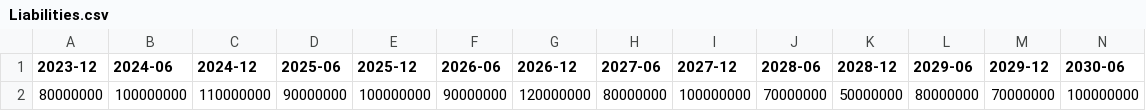
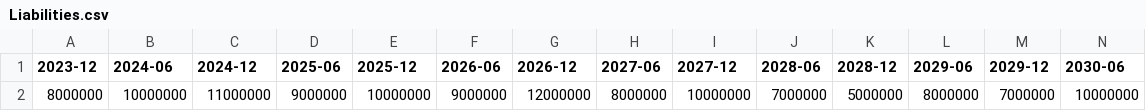
Before and after one commit to SPNE/MLIIHW4, a CSV file: Liabilities.csv, drawn as a sheet; only a part is shown; removed rows and columns are numbered as before the commit, all else as after; rows hold the shown columns only; the diff names each change by its address in the sheet, - before the commit and + after, or states it on an @@ line.

Commit message:
Add files via upload
proper magnitude

```diff
--- a/Liabilities.csv
+++ b/Liabilities.csv
-row 2: 80000000 | 100000000 | 110000000 | 90000000 | 100000000 | 90000000 | 120000000 | 80000000 | 100000000 | 70000000 | 50000000 | 80000000 | 70000000 | 100000000
+row 2: 8000000 | 10000000 | 11000000 | 9000000 | 10000000 | 9000000 | 12000000 | 8000000 | 10000000 | 7000000 | 5000000 | 8000000 | 7000000 | 10000000
```
